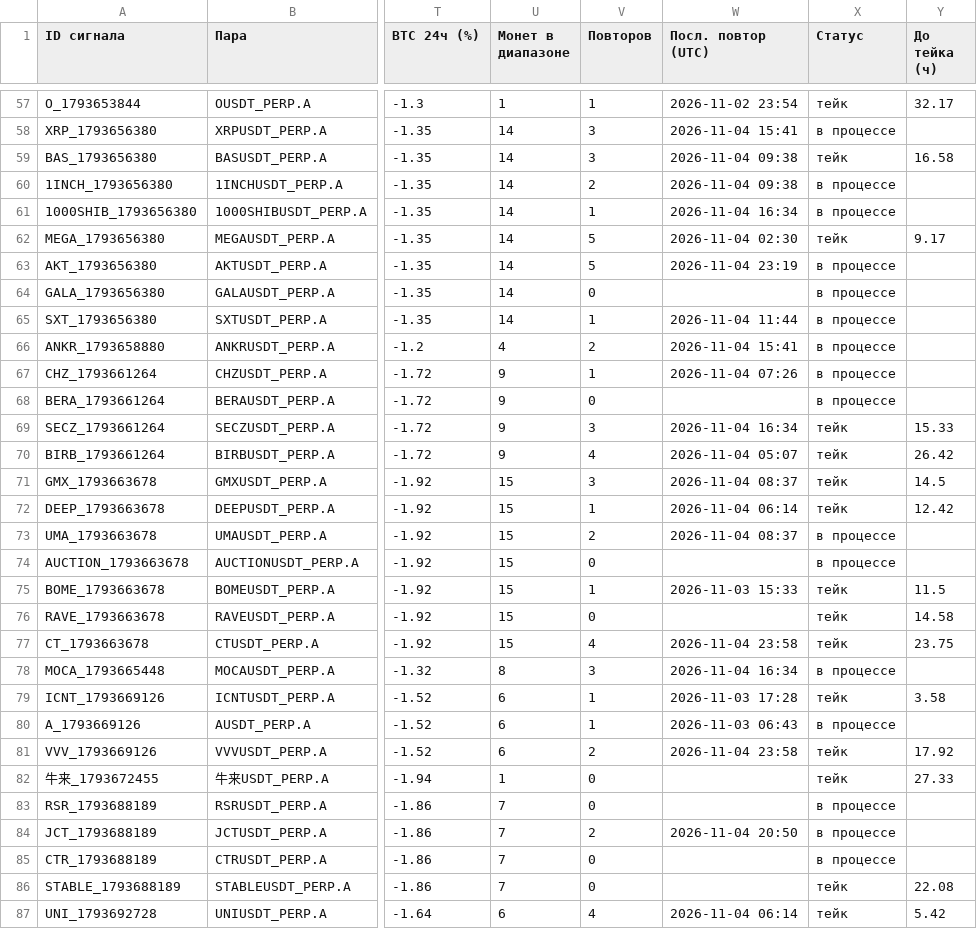
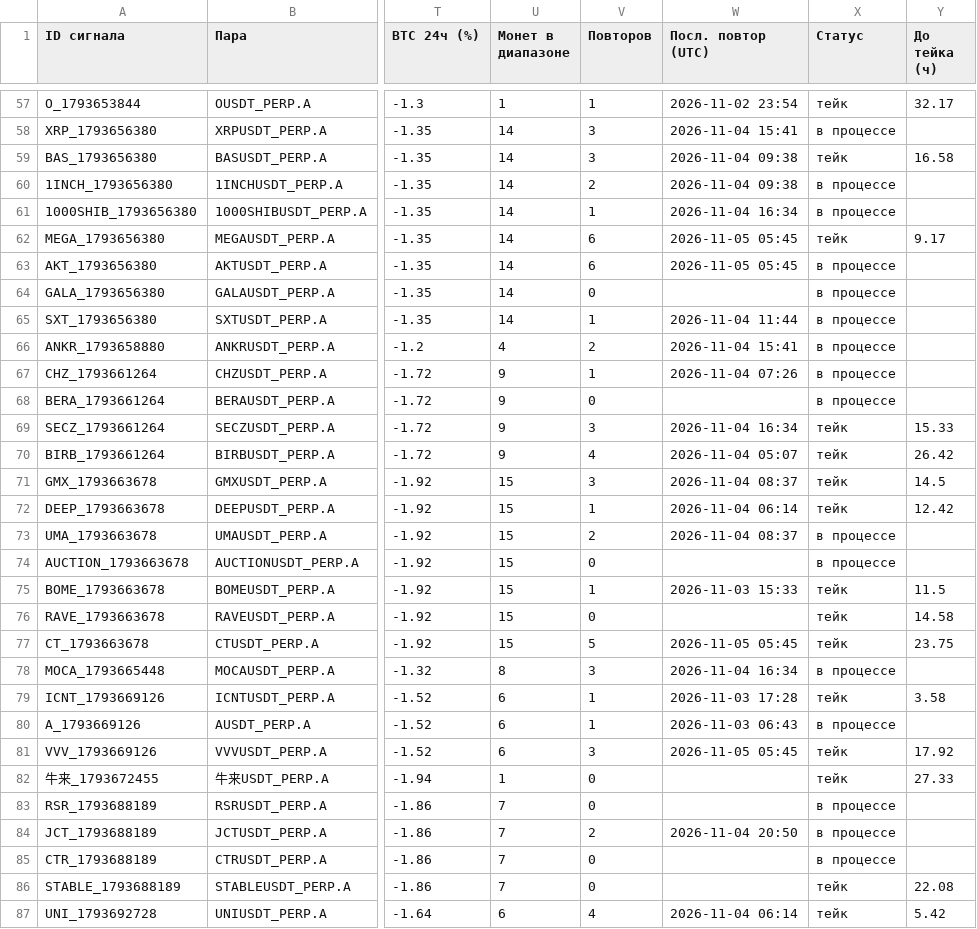
Before and after one commit to HelaPataki/crypto-bot, a CSV file: signals.csv, drawn as a sheet; only a part is shown, gaps mark what is left out; the diff names each change by its address in the sheet, - before the commit and + after, or states it on an @@ line.

```diff
--- a/signals.csv
+++ b/signals.csv
-V62:V63 (Повторов): 5
+V62:V63 (Повторов): 6
-W62 (Посл. повтор (UTC)): 2026-11-04 02:30
+W62 (Посл. повтор (UTC)): 2026-11-05 05:45
-W63 (Посл. повтор (UTC)): 2026-11-04 23:19
+W63 (Посл. повтор (UTC)): 2026-11-05 05:45
-V77 (Повторов): 4
+V77 (Повторов): 5
-W77 (Посл. повтор (UTC)): 2026-11-04 23:58
+W77 (Посл. повтор (UTC)): 2026-11-05 05:45
-V81 (Повторов): 2
+V81 (Повторов): 3
-W81 (Посл. повтор (UTC)): 2026-11-04 23:58
+W81 (Посл. повтор (UTC)): 2026-11-05 05:45
```
Also changed, not shown: repeats.csv, 1 other file.
